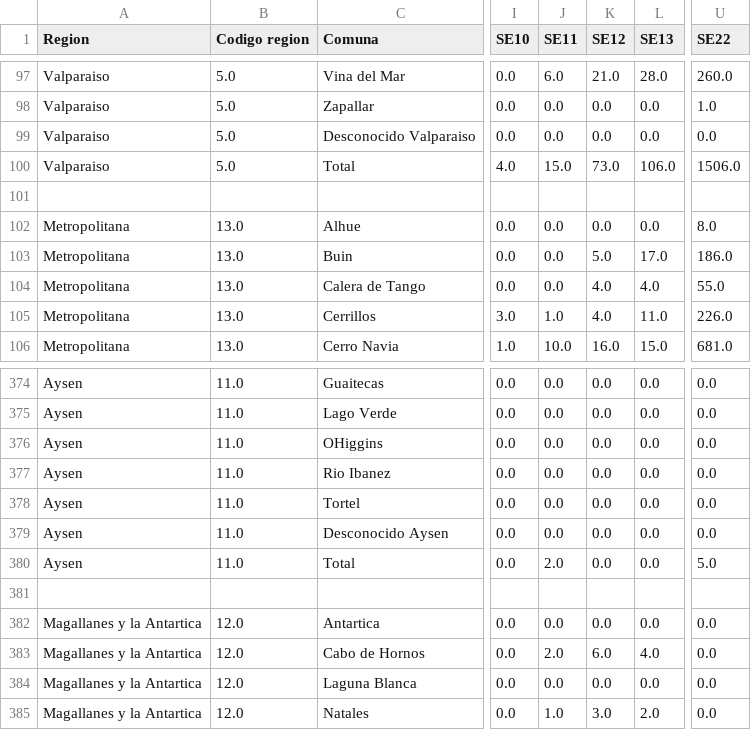
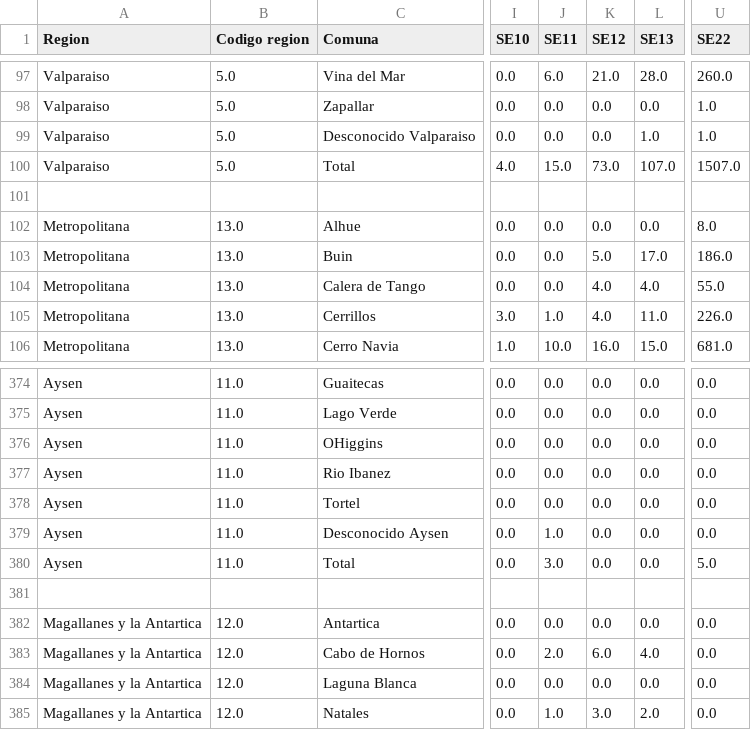
Before and after one commit to MinCiencia/Datos-COVID19, a CSV file: input/InformeEpidemiologico/2020-06-26-CasosConfirmadosPorComuna.csv, drawn as a sheet; only a part is shown, gaps mark what is left out; the diff covers the shown part only; the diff names each change by its address in the sheet, - before the commit and + after, or states it on an @@ line.

```diff
--- a/input/InformeEpidemiologico/2020-06-26-CasosConfirmadosPorComuna.csv
+++ b/input/InformeEpidemiologico/2020-06-26-CasosConfirmadosPorComuna.csv
-L99 (SE13): 0.0
+L99 (SE13): 1.0
-U99 (SE22): 0.0
+U99 (SE22): 1.0
-L100 (SE13): 106.0
+L100 (SE13): 107.0
-U100 (SE22): 1506.0
+U100 (SE22): 1507.0
-J379 (SE11): 0.0
+J379 (SE11): 1.0
-J380 (SE11): 2.0
+J380 (SE11): 3.0
```
Also changed, not shown: 32 edited cells elsewhere in this file, input/InformeEpidemiologico/2020-06-26-CasosProbablesPorComuna.csv, output/producto45/CasosConfirmadosPorComuna.csv, 5 other files.
